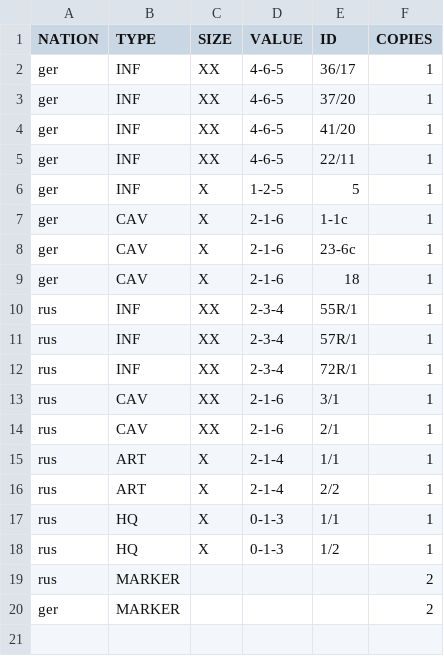
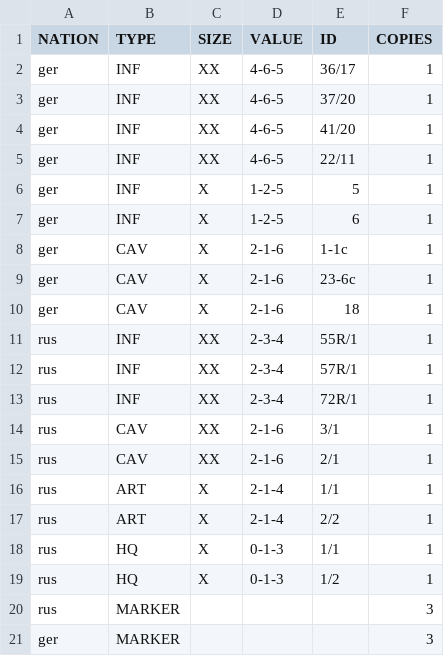
Before and after one commit to gamesbook/protograf, a CSV file: examples/counters/counters.csv, drawn as a sheet.

Commit message:
Updated docs and examples for counters

```diff
--- a/examples/counters/counters.csv
+++ b/examples/counters/counters.csv
@@ -6,2 +6,3 @@ ger,INF,XX,4-6-5,22/11,1
 ger,INF,X,1-2-5,5,1
+ger,INF,X,1-2-5,6,1
 ger,CAV,X,2-1-6,1-1c,1
@@ -18,3 +19,3 @@ rus,HQ,X,0-1-3,1/1,1
 rus,HQ,X,0-1-3,1/2,1
-rus,MARKER,,,,2
-ger,MARKER,,,,2
+rus,MARKER,,,,3
+ger,MARKER,,,,3
```
Also changed, not shown: 9 other files.
